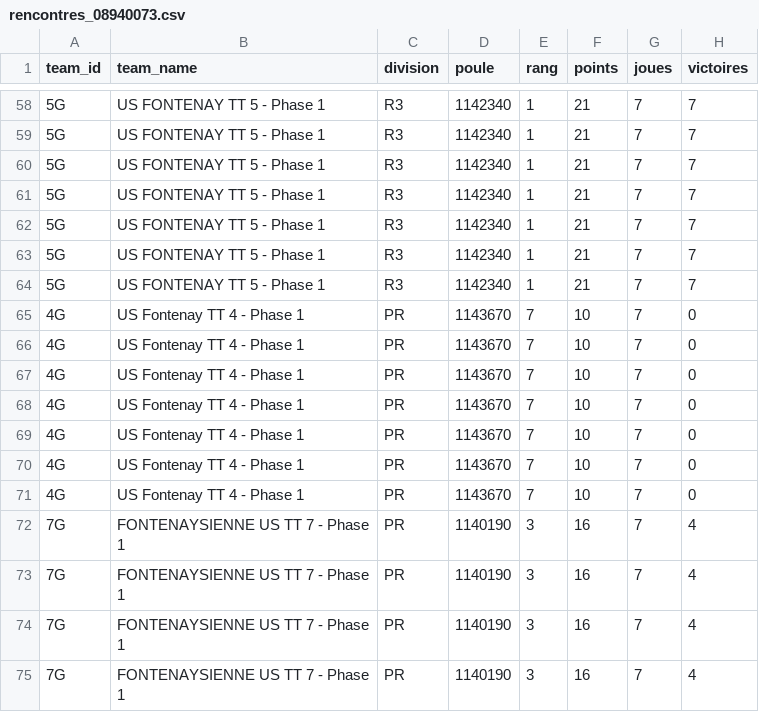
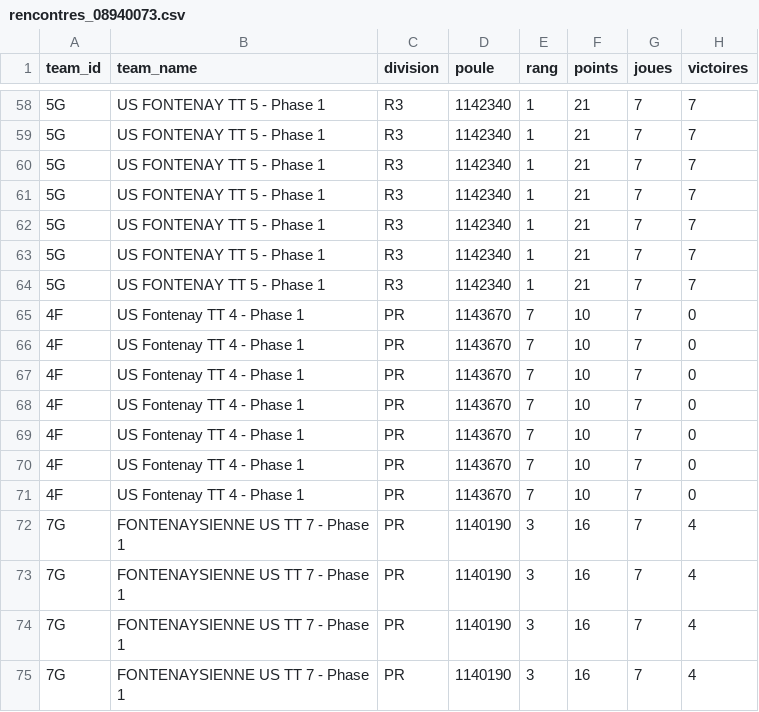
Before and after one commit to dcuenot/usftt, a CSV file: backend/data/rencontres_08940073.csv (was backend/rencontres_08940073.csv), drawn as a sheet; only a part is shown, gaps mark what is left out; the diff names each change by its address in the sheet, - before the commit and + after, or states it on an @@ line.

Commit message:
🐛 fix: correct team gender detection and reorganize CSV storage
- Fix gender marker detection to support both "Dames" and "Feminine" keywords
  (resolves issue where team 4F was incorrectly labeled as 4G)
- Move CSV files to backend/data/ directory for better organization
- Update all Python scripts to output to data/ folder
- Add test for Feminine keyword detection (34 tests total)
- Update copy-csv.sh to use new data/ path
- Update documentation in CLAUDE.md

```diff
--- a/backend/rencontres_08940073.csv
+++ b/backend/data/rencontres_08940073.csv
-A65:A71 (team_id): 4G
+A65:A71 (team_id): 4F
```
Also changed, not shown: 9 other files.
